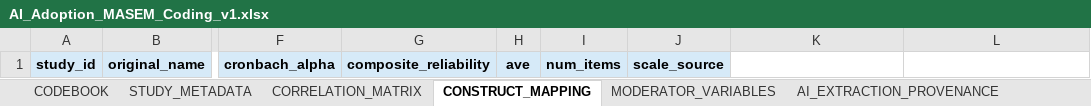
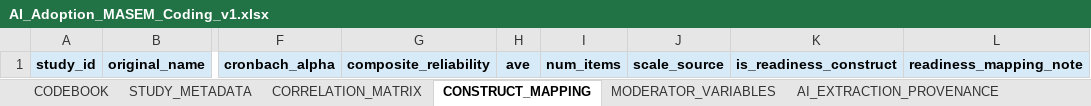
Before and after one commit to HosungYou/jornal_AI-adoption_meta, an Excel workbook: data/templates/AI_Adoption_MASEM_Coding_v1.xlsx, sheet CONSTRUCT_MAPPING, drawn as a sheet; only a part is shown, gaps mark what is left out; values as stored, in another font and other column widths than the file's, no borders; the diff names each change by its address in the sheet, - before the commit and + after, or states it on an @@ line.

```diff
--- a/data/templates/AI_Adoption_MASEM_Coding_v1.xlsx (sheet CONSTRUCT_MAPPING)
+++ b/data/templates/AI_Adoption_MASEM_Coding_v1.xlsx (sheet CONSTRUCT_MAPPING)
-K1: (empty)
+K1: is_readiness_construct
-K1:L1 fill: none
+K1:L1 fill: #D6EAF8
-L1: (empty)
+L1: readiness_mapping_note
```
Also changed, not shown: sheet CODEBOOK, sheet STUDY_METADATA, 1 other file.
